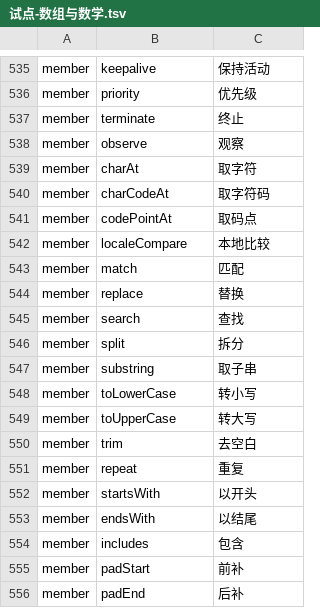
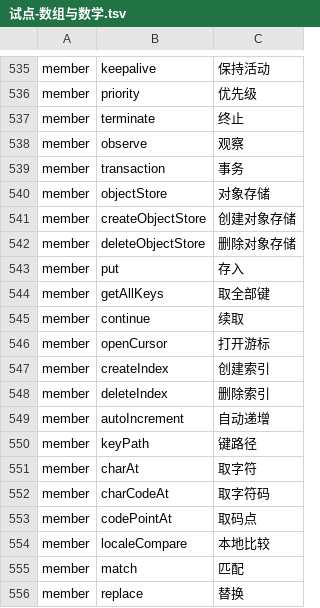
Before and after one commit to YoloLogic/ChineseTypeScript, a TSV file: stdlib/试点-数组与数学.tsv, drawn as a sheet; only a part is shown, gaps mark what is left out; the shorter side is filled out with more unchanged rows; the diff names each change by its address in the sheet, - before the commit and + after, or states it on an @@ line.

Commit message:
标准库汉化：译名 558→570（专用名，IndexedDB）：事务/对象存储/创建对象存储/删除对象存储/存入/取全部键/续取/打开游标/创建索引/删除索引/自动递增/键路径；接口块 937→940；判定 9/9

```diff
--- a/stdlib/试点-数组与数学.tsv
+++ b/stdlib/试点-数组与数学.tsv
+row 539: member | transaction | 事务
+row 540: member | objectStore | 对象存储
+row 541: member | createObjectStore | 创建对象存储
+row 542: member | deleteObjectStore | 删除对象存储
+row 543: member | put | 存入
+row 544: member | getAllKeys | 取全部键
+row 545: member | continue | 续取
+row 546: member | openCursor | 打开游标
+row 547: member | createIndex | 创建索引
+row 548: member | deleteIndex | 删除索引
+row 549: member | autoIncrement | 自动递增
+row 550: member | keyPath | 键路径
```
Also changed, not shown: 2 other files.
